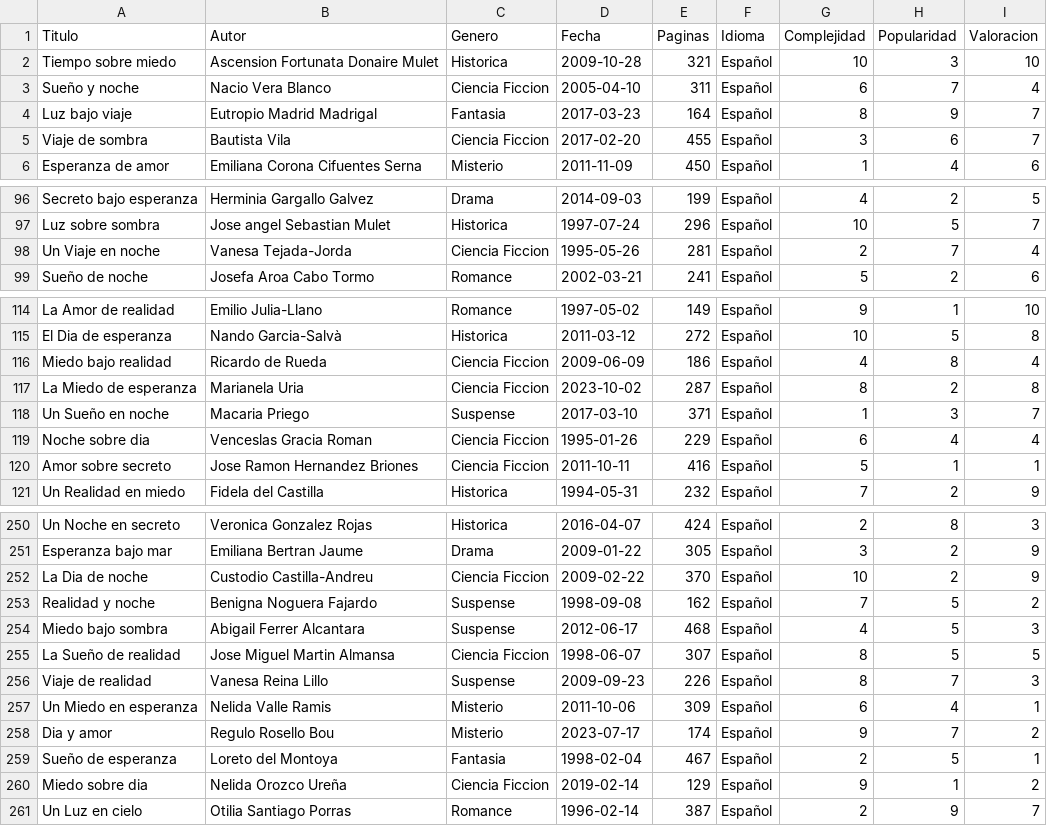
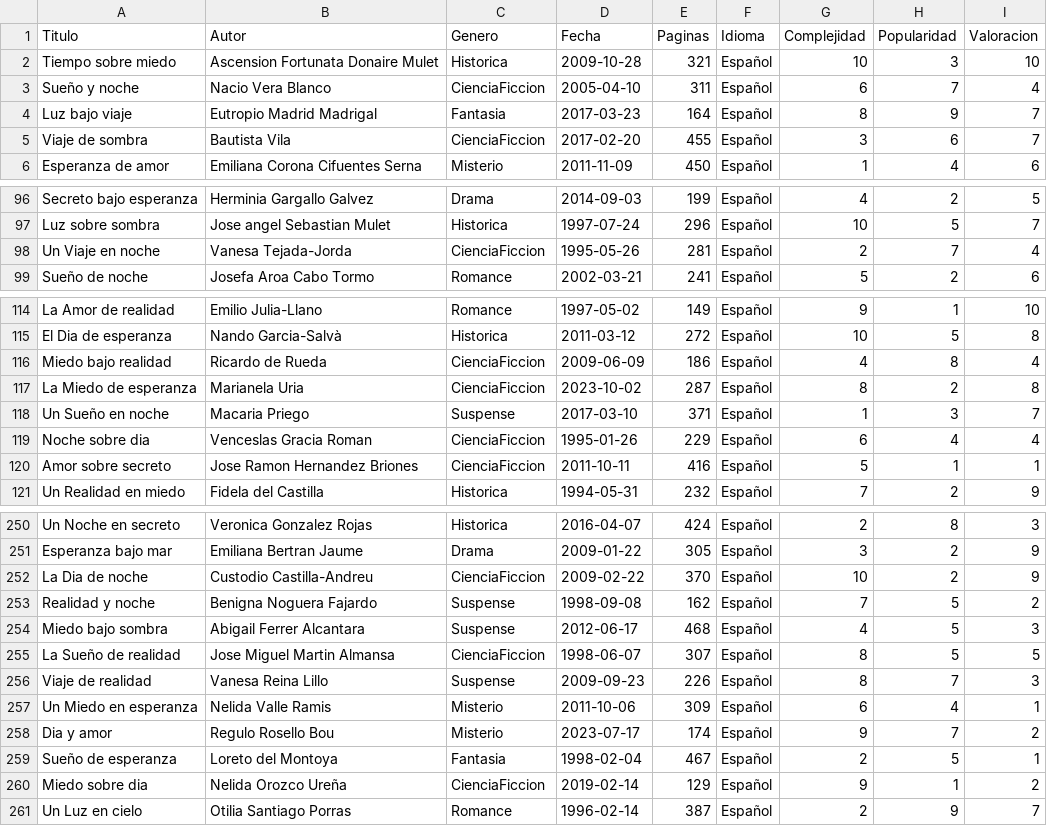
Before and after one commit to davidbenedictos/SBC-IA, a CSV file: dataset.csv, drawn as a sheet; only a part is shown, gaps mark what is left out; the diff covers the shown part only.

Commit message:
CienciaFiccion

```diff
--- a/dataset.csv
+++ b/dataset.csv
@@ -2,5 +2,5 @@ Titulo,Autor,Genero,Fecha,Paginas,Idioma,Complejidad,Popularidad,Valoracion
 Tiempo sobre miedo,Ascension Fortunata Donaire Mulet,Historica,2009-10-28,321,Español,10,3,10
-Sueño y noche,Nacio Vera Blanco,Ciencia Ficcion,2005-04-10,311,Español,6,7,4
+Sueño y noche,Nacio Vera Blanco,CienciaFiccion,2005-04-10,311,Español,6,7,4
 Luz bajo viaje,Eutropio Madrid Madrigal,Fantasia,2017-03-23,164,Español,8,9,7
-Viaje de sombra,Bautista Vila,Ciencia Ficcion,2017-02-20,455,Español,3,6,7
+Viaje de sombra,Bautista Vila,CienciaFiccion,2017-02-20,455,Español,3,6,7
 Esperanza de amor,Emiliana Corona Cifuentes Serna,Misterio,2011-11-09,450,Español,1,4,6
@@ -97,3 +97,3 @@ Secreto bajo esperanza,Herminia Gargallo Galvez,Drama,2014-09-03,199,Español,4,
 Luz sobre sombra,Jose angel Sebastian Mulet,Historica,1997-07-24,296,Español,10,5,7
-Un Viaje en noche,Vanesa Tejada-Jorda,Ciencia Ficcion,1995-05-26,281,Español,2,7,4
+Un Viaje en noche,Vanesa Tejada-Jorda,CienciaFiccion,1995-05-26,281,Español,2,7,4
 Sueño de noche,Josefa Aroa Cabo Tormo,Romance,2002-03-21,241,Español,5,2,6
@@ -115,7 +115,7 @@ La Amor de realidad,Emilio Julia-Llano,Romance,1997-05-02,149,Español,9,1,10
 El Dia de esperanza,Nando Garcia-Salvà,Historica,2011-03-12,272,Español,10,5,8
-Miedo bajo realidad,Ricardo de Rueda,Ciencia Ficcion,2009-06-09,186,Español,4,8,4
-La Miedo de esperanza,Marianela Uria,Ciencia Ficcion,2023-10-02,287,Español,8,2,8
+Miedo bajo realidad,Ricardo de Rueda,CienciaFiccion,2009-06-09,186,Español,4,8,4
+La Miedo de esperanza,Marianela Uria,CienciaFiccion,2023-10-02,287,Español,8,2,8
 Un Sueño en noche,Macaria Priego,Suspense,2017-03-10,371,Español,1,3,7
-Noche sobre dia,Venceslas Gracia Roman,Ciencia Ficcion,1995-01-26,229,Español,6,4,4
-Amor sobre secreto,Jose Ramon Hernandez Briones,Ciencia Ficcion,2011-10-11,416,Español,5,1,1
+Noche sobre dia,Venceslas Gracia Roman,CienciaFiccion,1995-01-26,229,Español,6,4,4
+Amor sobre secreto,Jose Ramon Hernandez Briones,CienciaFiccion,2011-10-11,416,Español,5,1,1
 Un Realidad en miedo,Fidela del Castilla,Historica,1994-05-31,232,Español,7,2,9
@@ -251,6 +251,6 @@ Un Noche en secreto,Veronica Gonzalez Rojas,Historica,2016-04-07,424,Español,2,
 Esperanza bajo mar,Emiliana Bertran Jaume,Drama,2009-01-22,305,Español,3,2,9
-La Dia de noche,Custodio Castilla-Andreu,Ciencia Ficcion,2009-02-22,370,Español,10,2,9
+La Dia de noche,Custodio Castilla-Andreu,CienciaFiccion,2009-02-22,370,Español,10,2,9
 Realidad y noche,Benigna Noguera Fajardo,Suspense,1998-09-08,162,Español,7,5,2
 Miedo bajo sombra,Abigail Ferrer Alcantara,Suspense,2012-06-17,468,Español,4,5,3
-La Sueño de realidad,Jose Miguel Martin Almansa,Ciencia Ficcion,1998-06-07,307,Español,8,5,5
+La Sueño de realidad,Jose Miguel Martin Almansa,CienciaFiccion,1998-06-07,307,Español,8,5,5
 Viaje de realidad,Vanesa Reina Lillo,Suspense,2009-09-23,226,Español,8,7,3
@@ -259,3 +259,3 @@ Dia y amor,Regulo Rosello Bou,Misterio,2023-07-17,174,Español,9,7,2
 Sueño de esperanza,Loreto del Montoya,Fantasia,1998-02-04,467,Español,2,5,1
-Miedo sobre dia,Nelida Orozco Ureña,Ciencia Ficcion,2019-02-14,129,Español,9,1,2
+Miedo sobre dia,Nelida Orozco Ureña,CienciaFiccion,2019-02-14,129,Español,9,1,2
 Un Luz en cielo,Otilia Santiago Porras,Romance,1996-02-14,387,Español,2,9,7
```
Also changed, not shown: 17 edited cells elsewhere in this file.
